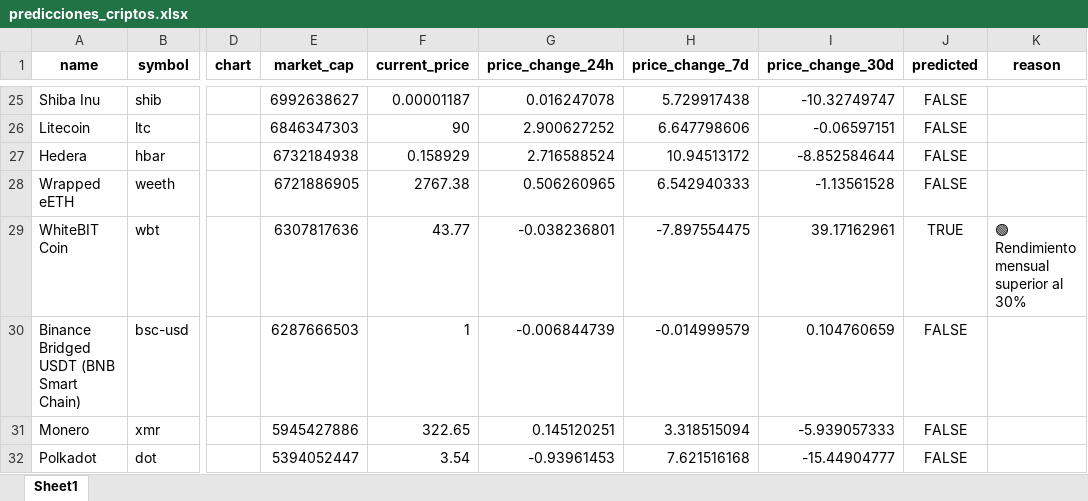
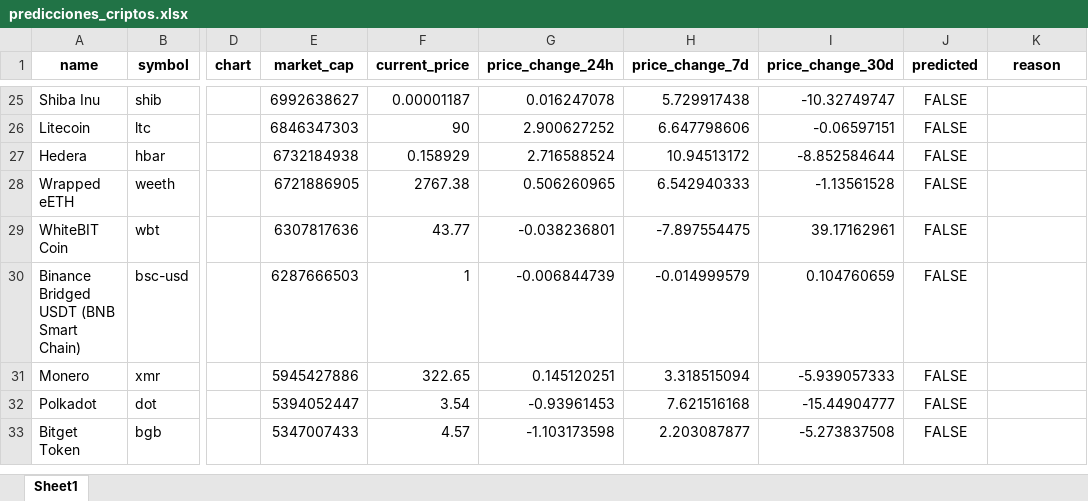
Before and after one commit to SebSRVV/crypto-red, an Excel workbook: data/predicciones_criptos.xlsx, sheet Sheet1, drawn as a sheet; only a part is shown, gaps mark what is left out; the shorter side is filled out with more unchanged rows; values as stored, in another font and other column widths than the file's, no borders; the diff covers the shown part only; the diff names each change by its address in the sheet, - before the commit and + after, or states it on an @@ line.

```diff
--- a/data/predicciones_criptos.xlsx (sheet Sheet1)
+++ b/data/predicciones_criptos.xlsx (sheet Sheet1)
-J29 (predicted): TRUE
+J29 (predicted): FALSE
-K29 (reason): 🟢 Rendimiento mensual superior al 30%
+K29 (reason): (empty)
```
Also changed, not shown: 48 added rows and 4 edited cells elsewhere in this sheet, 10 other files.
